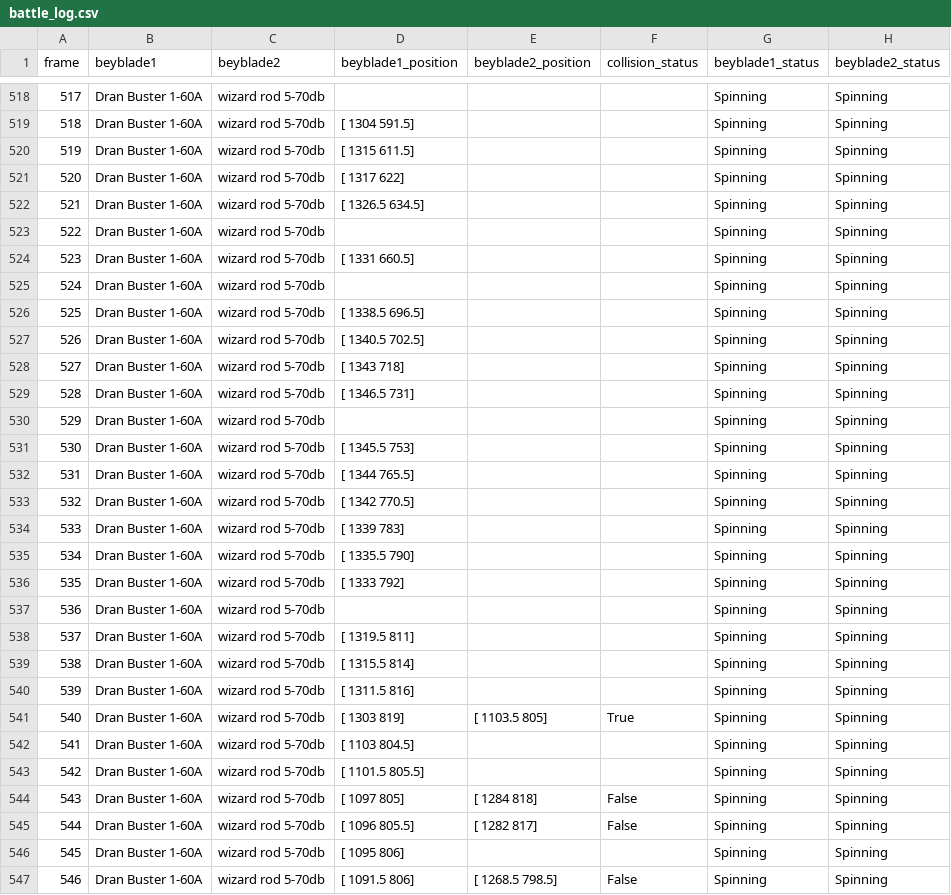
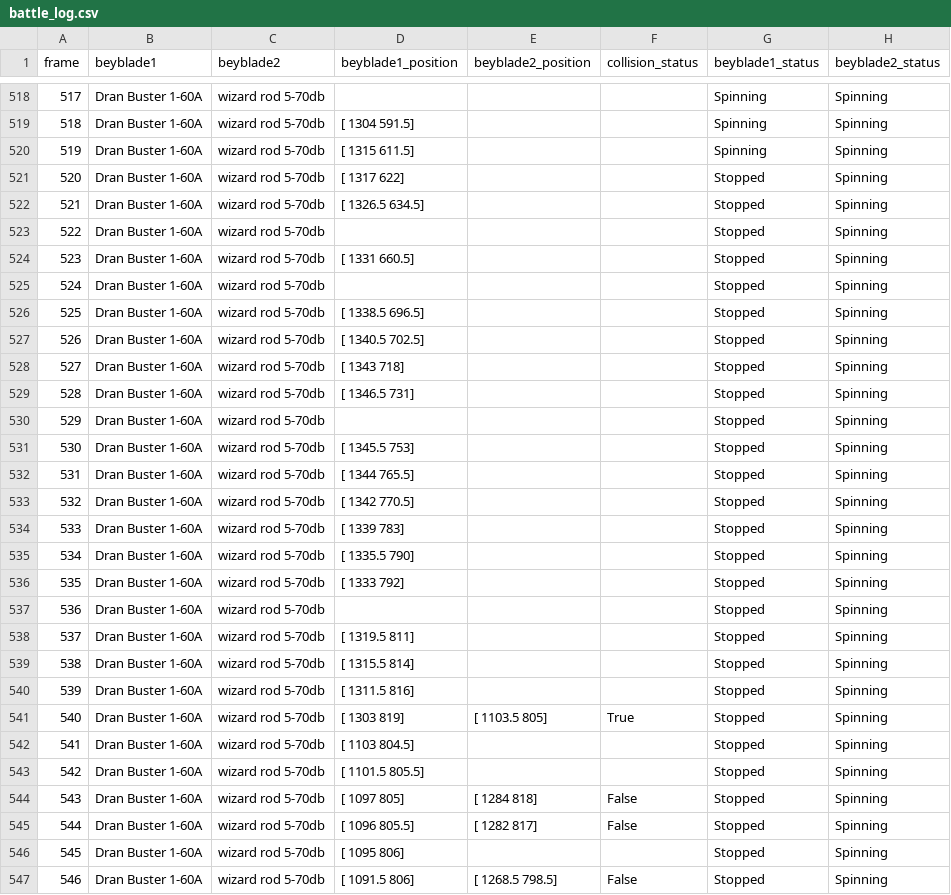
Before and after one commit to sayyidan-i/Beyblade-Analytics-Flask, a CSV file: output/battle_log.csv, drawn as a sheet; only a part is shown, gaps mark what is left out; the diff covers the shown part only.

```diff
--- a/output/battle_log.csv
+++ b/output/battle_log.csv
@@ -520,28 +520,28 @@ frame,beyblade1,beyblade2,beyblade1_position,beyblade2_position,collision_status
 519,Dran Buster 1-60A,wizard rod 5-70db,[       1315       611.5],,,Spinning,Spinning
-520,Dran Buster 1-60A,wizard rod 5-70db,[       1317         622],,,Spinning,Spinning
-521,Dran Buster 1-60A,wizard rod 5-70db,[     1326.5       634.5],,,Spinning,Spinning
-522,Dran Buster 1-60A,wizard rod 5-70db,,,,Spinning,Spinning
-523,Dran Buster 1-60A,wizard rod 5-70db,[       1331       660.5],,,Spinning,Spinning
-524,Dran Buster 1-60A,wizard rod 5-70db,,,,Spinning,Spinning
-525,Dran Buster 1-60A,wizard rod 5-70db,[     1338.5       696.5],,,Spinning,Spinning
-526,Dran Buster 1-60A,wizard rod 5-70db,[     1340.5       702.5],,,Spinning,Spinning
-527,Dran Buster 1-60A,wizard rod 5-70db,[       1343         718],,,Spinning,Spinning
-528,Dran Buster 1-60A,wizard rod 5-70db,[     1346.5         731],,,Spinning,Spinning
-529,Dran Buster 1-60A,wizard rod 5-70db,,,,Spinning,Spinning
-530,Dran Buster 1-60A,wizard rod 5-70db,[     1345.5         753],,,Spinning,Spinning
-531,Dran Buster 1-60A,wizard rod 5-70db,[       1344       765.5],,,Spinning,Spinning
-532,Dran Buster 1-60A,wizard rod 5-70db,[       1342       770.5],,,Spinning,Spinning
-533,Dran Buster 1-60A,wizard rod 5-70db,[       1339         783],,,Spinning,Spinning
-534,Dran Buster 1-60A,wizard rod 5-70db,[     1335.5         790],,,Spinning,Spinning
-535,Dran Buster 1-60A,wizard rod 5-70db,[       1333         792],,,Spinning,Spinning
-536,Dran Buster 1-60A,wizard rod 5-70db,,,,Spinning,Spinning
-537,Dran Buster 1-60A,wizard rod 5-70db,[     1319.5         811],,,Spinning,Spinning
-538,Dran Buster 1-60A,wizard rod 5-70db,[     1315.5         814],,,Spinning,Spinning
-539,Dran Buster 1-60A,wizard rod 5-70db,[     1311.5         816],,,Spinning,Spinning
-540,Dran Buster 1-60A,wizard rod 5-70db,[       1303         819],[     1103.5         805],True,Spinning,Spinning
-541,Dran Buster 1-60A,wizard rod 5-70db,[       1103       804.5],,,Spinning,Spinning
-542,Dran Buster 1-60A,wizard rod 5-70db,[     1101.5       805.5],,,Spinning,Spinning
-543,Dran Buster 1-60A,wizard rod 5-70db,[       1097         805],[       1284         818],False,Spinning,Spinning
-544,Dran Buster 1-60A,wizard rod 5-70db,[       1096       805.5],[       1282         817],False,Spinning,Spinning
-545,Dran Buster 1-60A,wizard rod 5-70db,[       1095         806],,,Spinning,Spinning
-546,Dran Buster 1-60A,wizard rod 5-70db,[     1091.5         806],[     1268.5       798.5],False,Spinning,Spinning
+520,Dran Buster 1-60A,wizard rod 5-70db,[       1317         622],,,Stopped,Spinning
+521,Dran Buster 1-60A,wizard rod 5-70db,[     1326.5       634.5],,,Stopped,Spinning
+522,Dran Buster 1-60A,wizard rod 5-70db,,,,Stopped,Spinning
+523,Dran Buster 1-60A,wizard rod 5-70db,[       1331       660.5],,,Stopped,Spinning
+524,Dran Buster 1-60A,wizard rod 5-70db,,,,Stopped,Spinning
+525,Dran Buster 1-60A,wizard rod 5-70db,[     1338.5       696.5],,,Stopped,Spinning
+526,Dran Buster 1-60A,wizard rod 5-70db,[     1340.5       702.5],,,Stopped,Spinning
+527,Dran Buster 1-60A,wizard rod 5-70db,[       1343         718],,,Stopped,Spinning
+528,Dran Buster 1-60A,wizard rod 5-70db,[     1346.5         731],,,Stopped,Spinning
+529,Dran Buster 1-60A,wizard rod 5-70db,,,,Stopped,Spinning
+530,Dran Buster 1-60A,wizard rod 5-70db,[     1345.5         753],,,Stopped,Spinning
+531,Dran Buster 1-60A,wizard rod 5-70db,[       1344       765.5],,,Stopped,Spinning
+532,Dran Buster 1-60A,wizard rod 5-70db,[       1342       770.5],,,Stopped,Spinning
+533,Dran Buster 1-60A,wizard rod 5-70db,[       1339         783],,,Stopped,Spinning
+534,Dran Buster 1-60A,wizard rod 5-70db,[     1335.5         790],,,Stopped,Spinning
+535,Dran Buster 1-60A,wizard rod 5-70db,[       1333         792],,,Stopped,Spinning
+536,Dran Buster 1-60A,wizard rod 5-70db,,,,Stopped,Spinning
+537,Dran Buster 1-60A,wizard rod 5-70db,[     1319.5         811],,,Stopped,Spinning
+538,Dran Buster 1-60A,wizard rod 5-70db,[     1315.5         814],,,Stopped,Spinning
+539,Dran Buster 1-60A,wizard rod 5-70db,[     1311.5         816],,,Stopped,Spinning
+540,Dran Buster 1-60A,wizard rod 5-70db,[       1303         819],[     1103.5         805],True,Stopped,Spinning
+541,Dran Buster 1-60A,wizard rod 5-70db,[       1103       804.5],,,Stopped,Spinning
+542,Dran Buster 1-60A,wizard rod 5-70db,[     1101.5       805.5],,,Stopped,Spinning
+543,Dran Buster 1-60A,wizard rod 5-70db,[       1097         805],[       1284         818],False,Stopped,Spinning
+544,Dran Buster 1-60A,wizard rod 5-70db,[       1096       805.5],[       1282         817],False,Stopped,Spinning
+545,Dran Buster 1-60A,wizard rod 5-70db,[       1095         806],,,Stopped,Spinning
+546,Dran Buster 1-60A,wizard rod 5-70db,[     1091.5         806],[     1268.5       798.5],False,Stopped,Spinning
```
Also changed, not shown: 62 edited cells elsewhere in this file, 3 other files.
